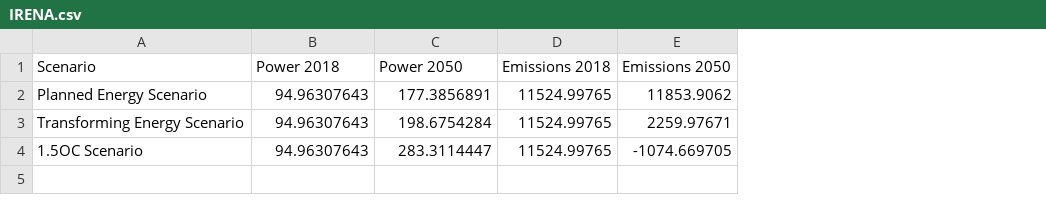
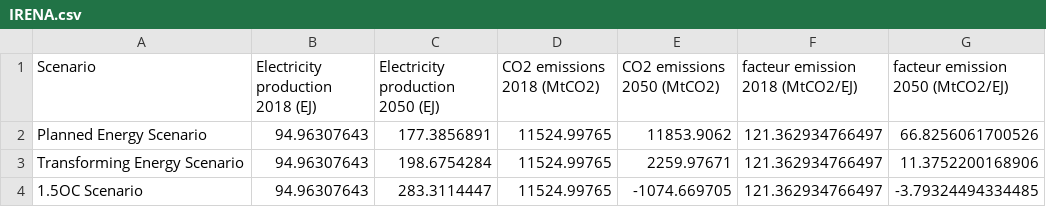
Before and after one commit to thomasplanes/electif_aviation_climat, a CSV file: BE-decarbo/IRENA.csv, drawn as a sheet; the diff names each change by its address in the sheet, - before the commit and + after, or states it on an @@ line.

```diff
--- a/BE-decarbo/IRENA.csv
+++ b/BE-decarbo/IRENA.csv
+column F (facteur emission 2018 (MtCO2/EJ)), rows 2-4: all 121.362934766497
+column G (facteur emission 2050 (MtCO2/EJ)), rows 2-4: 66.8256061700526 | 11.3752200168906 | -3.79324494334485
-B1: Power 2018
+B1: Electricity production 2018 (EJ)
-C1: Power 2050
+C1: Electricity production 2050 (EJ)
-D1: Emissions 2018
+D1: CO2 emissions 2018 (MtCO2)
-E1: Emissions 2050
+E1: CO2 emissions 2050 (MtCO2)
```
Also changed, not shown: 1 other file.
